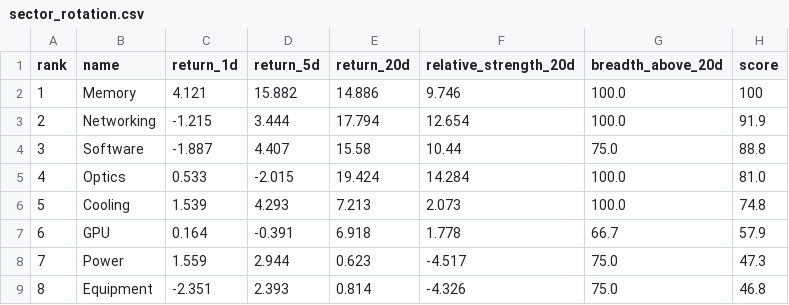
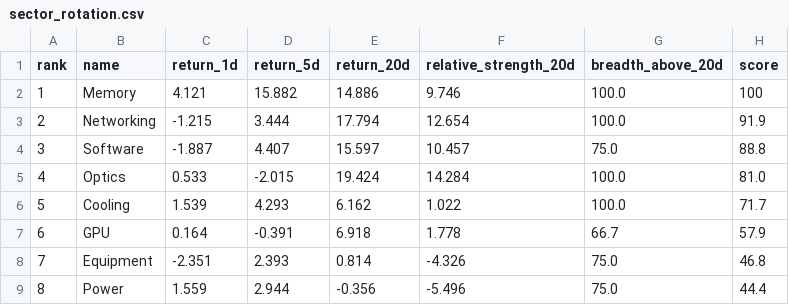
Before and after one commit to CharlesSunDATA/data_analyst_financial-report, a CSV file: data/sector_rotation.csv, drawn as a sheet.

```diff
--- a/data/sector_rotation.csv
+++ b/data/sector_rotation.csv
@@ -3,7 +3,7 @@ rank,name,return_1d,return_5d,return_20d,relative_strength_20d,breadth_above_20d
 2,Networking,-1.215,3.444,17.794,12.654,100.0,91.9
-3,Software,-1.887,4.407,15.58,10.44,75.0,88.8
+3,Software,-1.887,4.407,15.597,10.457,75.0,88.8
 4,Optics,0.533,-2.015,19.424,14.284,100.0,81.0
-5,Cooling,1.539,4.293,7.213,2.073,100.0,74.8
+5,Cooling,1.539,4.293,6.162,1.022,100.0,71.7
 6,GPU,0.164,-0.391,6.918,1.778,66.7,57.9
-7,Power,1.559,2.944,0.623,-4.517,75.0,47.3
-8,Equipment,-2.351,2.393,0.814,-4.326,75.0,46.8
+7,Equipment,-2.351,2.393,0.814,-4.326,75.0,46.8
+8,Power,1.559,2.944,-0.356,-5.496,75.0,44.4
```
Also changed, not shown: data/watchlist.csv, 4 other files.
